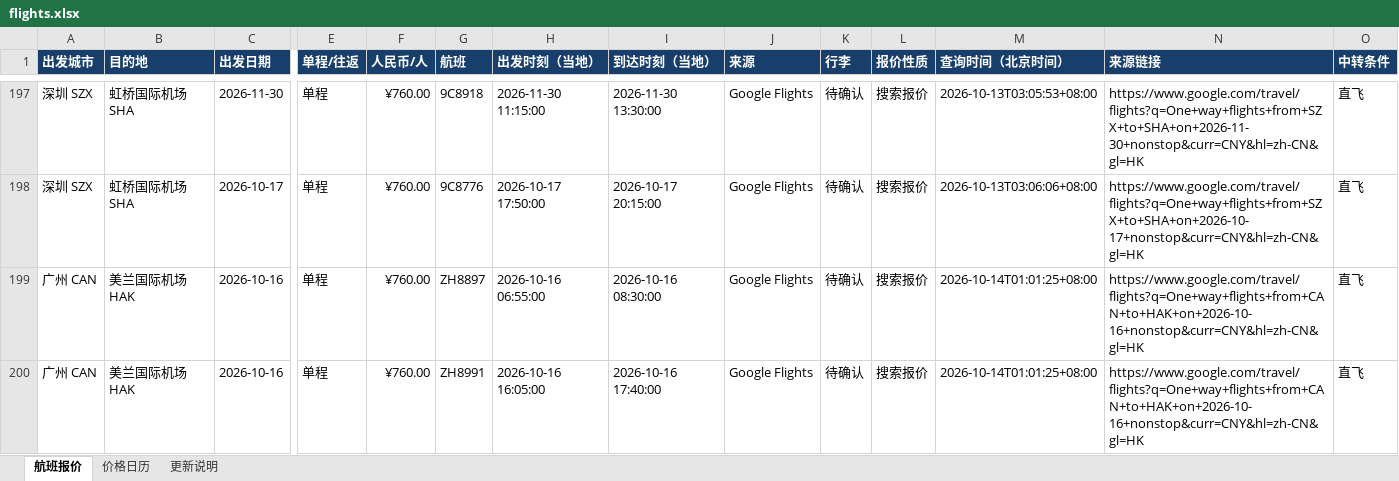
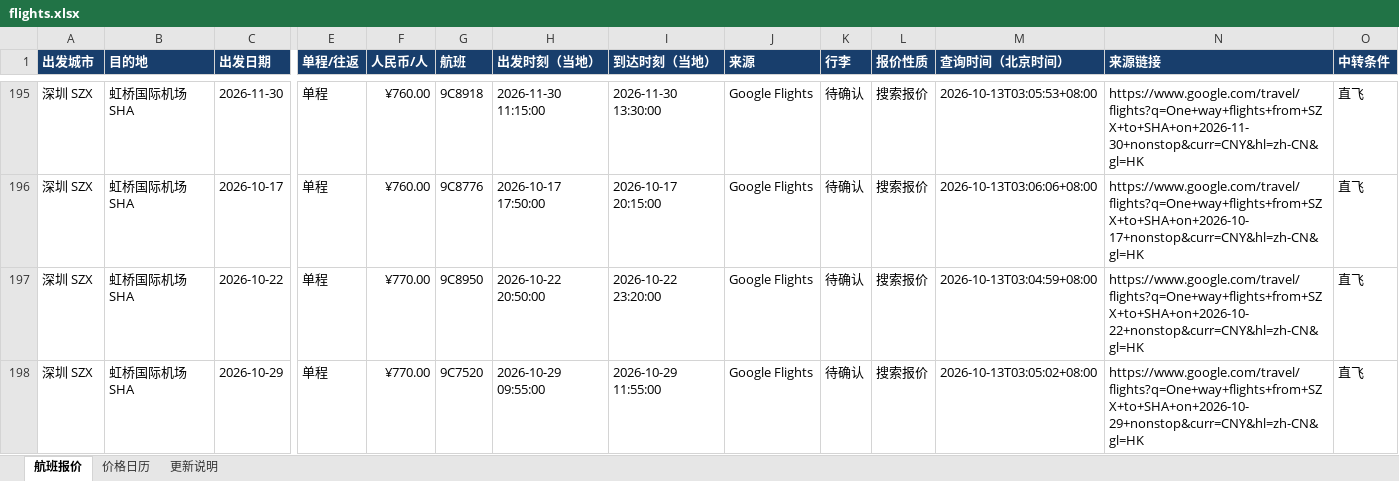
Before and after one commit to alfredzhenyu/flight-fares, an Excel workbook: flights.xlsx, sheet 航班报价, drawn as a sheet; only a part is shown, gaps mark what is left out; the shorter side is filled out with more unchanged rows; values as stored, in another font and other column widths than the file's, no borders; table styles not drawn; rows hold the shown columns only; the diff covers the shown part only; the diff names each change by its address in the sheet, - before the commit and + after, or states it on an @@ line.

```diff
--- a/flights.xlsx (sheet 航班报价)
+++ b/flights.xlsx (sheet 航班报价)
-row 199: 广州 CAN | 美兰国际机场 HAK | 2026-10-16 | 单程 | ¥760.00 | ZH8897 | 2026-10-16 06:55:00 | 2026-10-16 08:30:00 | Google Flights | 待确认 | 搜索报价 | 2026-10-14T01:01:25+08:00 | https://www.google.com/travel/flights?q=One+way+flights+from+CAN+to+HAK+on+2026-10-16+nonstop&curr=CNY&hl=zh-CN&gl=HK | 直飞
-row 200: 广州 CAN | 美兰国际机场 HAK | 2026-10-16 | 单程 | ¥760.00 | ZH8991 | 2026-10-16 16:05:00 | 2026-10-16 17:40:00 | Google Flights | 待确认 | 搜索报价 | 2026-10-14T01:01:25+08:00 | https://www.google.com/travel/flights?q=One+way+flights+from+CAN+to+HAK+on+2026-10-16+nonstop&curr=CNY&hl=zh-CN&gl=HK | 直飞
```
Also changed, not shown: 25 removed rows elsewhere in this sheet, sheet 价格日历, sheet 更新说明, 1 other file.
